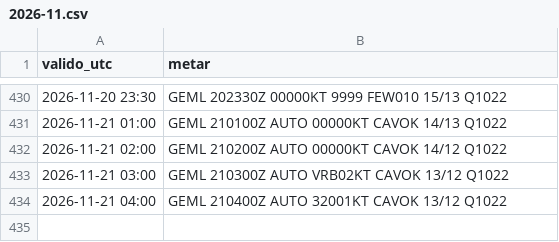
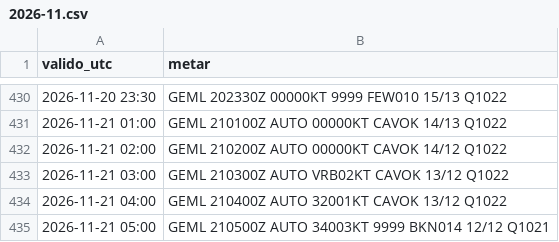
Before and after one commit to pabloauxiliar7/aterriza-mln, a CSV file: data/historico/2026-11.csv, drawn as a sheet; only a part is shown, gaps mark what is left out.

```diff
--- a/data/historico/2026-11.csv
+++ b/data/historico/2026-11.csv
@@ -434 +434,2 @@ valido_utc,metar
 2026-11-21 04:00,GEML 210400Z AUTO 32001KT CAVOK 13/12 Q1022
+2026-11-21 05:00,GEML 210500Z AUTO 34003KT 9999 BKN014 12/12 Q1021
```
Also changed, not shown: 2 other files.
